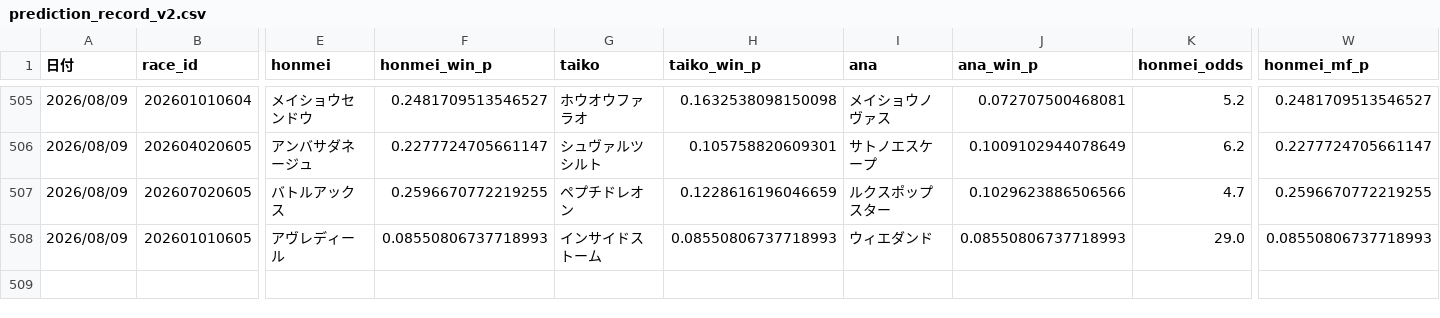
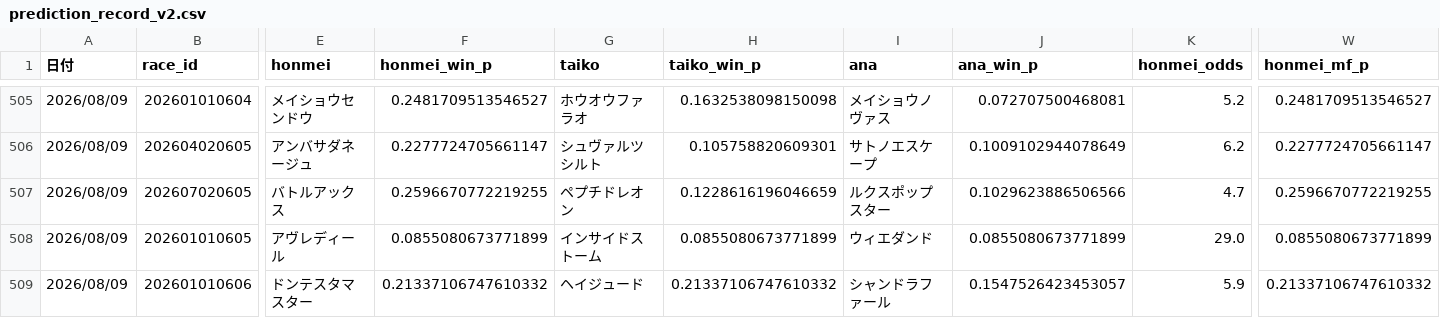
Before and after one commit to fu-ga306/keiba-ai, a CSV file: prediction_record_v2.csv, drawn as a sheet; only a part is shown, gaps mark what is left out; rows hold the shown columns only; the diff names each change by its address in the sheet, - before the commit and + after, or states it on an @@ line.

```diff
--- a/prediction_record_v2.csv
+++ b/prediction_record_v2.csv
-F508 (honmei_win_p): 0.08550806737718993
+F508 (honmei_win_p): 0.0855080673771899
-H508 (taiko_win_p): 0.08550806737718993
+H508 (taiko_win_p): 0.0855080673771899
-J508 (ana_win_p): 0.08550806737718993
+J508 (ana_win_p): 0.0855080673771899
-W508 (honmei_mf_p): 0.08550806737718993
+W508 (honmei_mf_p): 0.0855080673771899
+row 509: 2026/08/09 | 202601010606 | ドンテスタマスター | 0.21337106747610332 | ヘイジュード | 0.21337106747610332 | シャンドラファール | 0.1547526423453057 | 5.9 | 0.21337106747610332
```
Also changed, not shown: odds_history.csv, today_predictions.csv.
